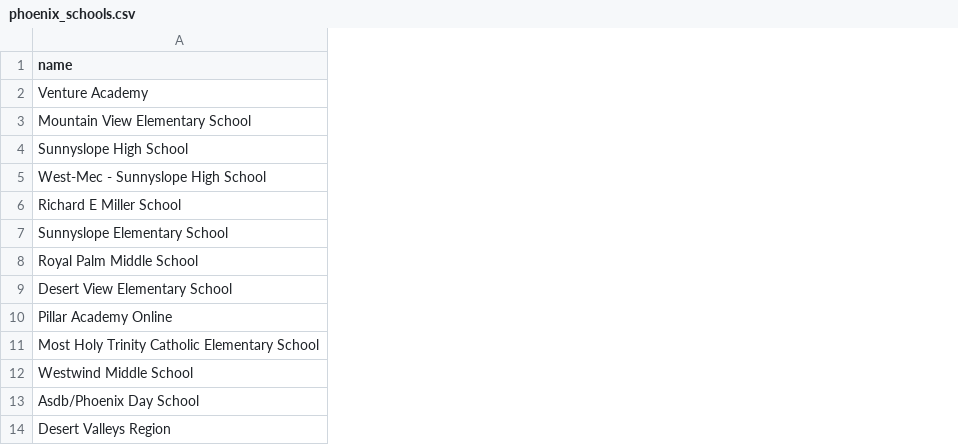
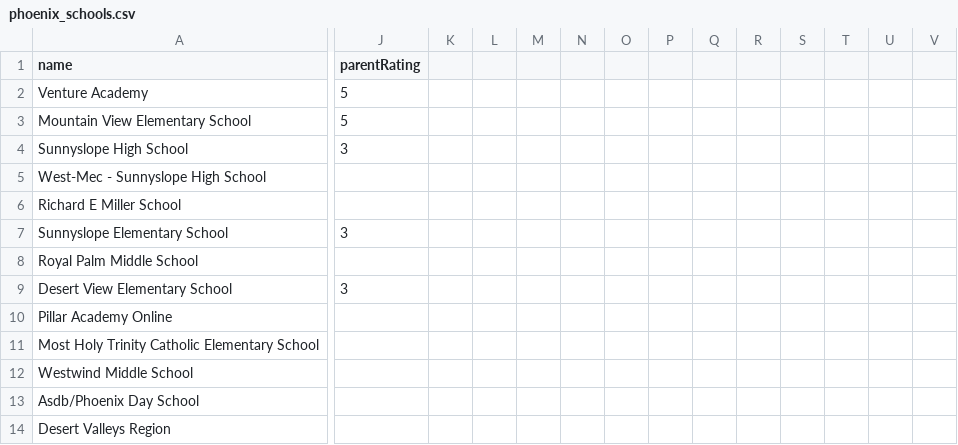
Before and after one commit to rm0nroe/impacts-on-the-housing-market, a CSV file: greatschools/phoenix_schools.csv, drawn as a sheet; only a part is shown, gaps mark what is left out; the diff covers the shown part only; the diff names each change by its address in the sheet, - before the commit and + after, or states it on an @@ line.

Commit message:
adding updated phoenix_schools csv with school rating & removing empty folder

```diff
--- a/greatschools/phoenix_schools.csv
+++ b/greatschools/phoenix_schools.csv
+column J (parentRating), rows 2-9: 5 | 5 | 3 |  |  | 3 |  | 3
+column K, empty
+column L, empty
+column M, empty
+column N, empty
+column O, empty
+column P, empty
+column Q, empty
+column R, empty
+column S, empty
+column T, empty
+column U, empty
+column V, empty
```
Also changed, not shown: 9 added columns elsewhere in this file, 1 other file.
